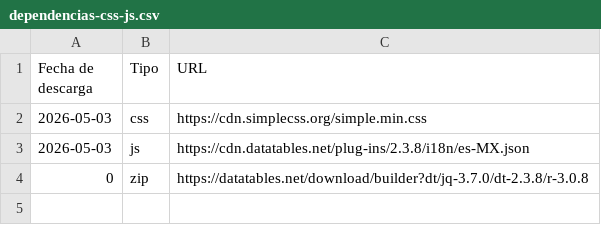
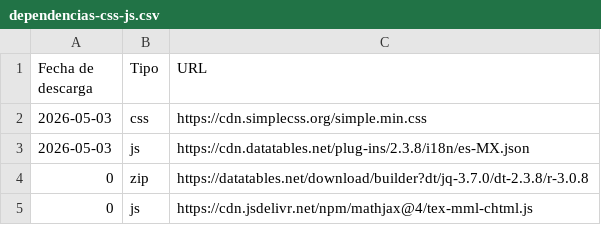
Before and after one commit to yolandayah/emilie, a CSV file: scripts/dependencias-css-js.csv, drawn as a sheet.

```diff
--- a/scripts/dependencias-css-js.csv
+++ b/scripts/dependencias-css-js.csv
@@ -4 +4,2 @@ Fecha de descarga,Tipo,URL
 0,zip,https://datatables.net/download/builder?dt/jq-3.7.0/dt-2.3.8/r-3.0.8
+0,js,https://cdn.jsdelivr.net/npm/mathjax@4/tex-mml-chtml.js
```
Also changed, not shown: 1 other file.
